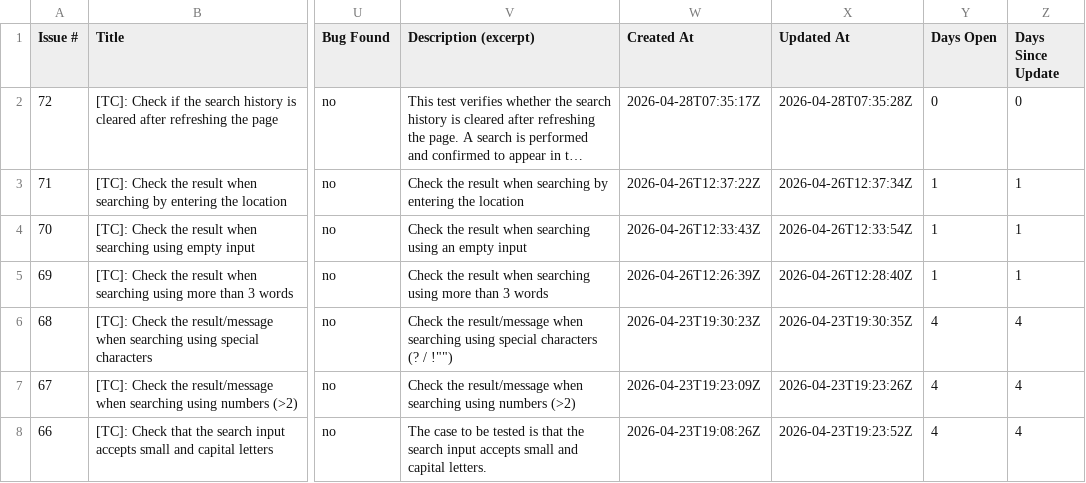
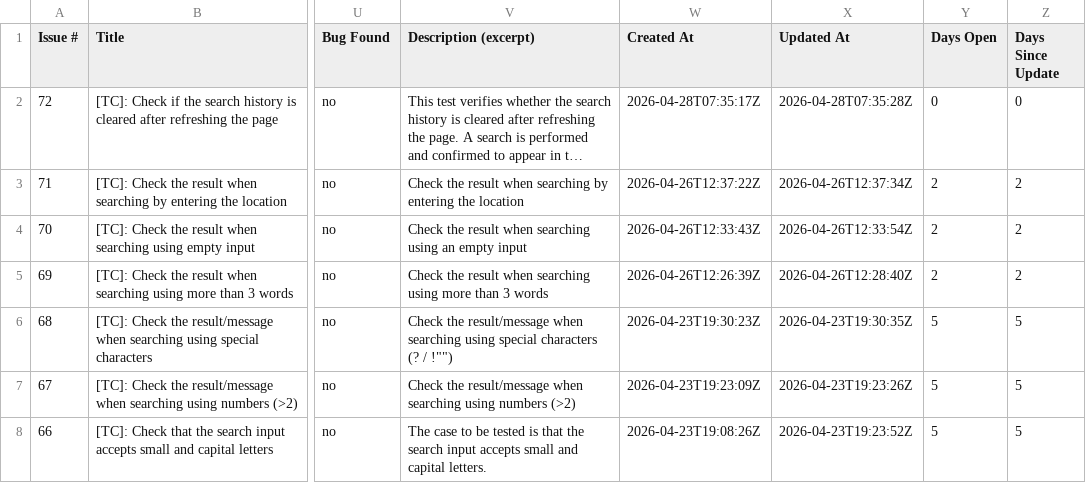
Before and after one commit to TCs-for-Association-projects/Peviitor_TC, a CSV file: docs/test-matrix.csv, drawn as a sheet; only a part is shown, gaps mark what is left out; long unchanged cells end in …; the diff names each change by its address in the sheet, - before the commit and + after, or states it on an @@ line.

```diff
--- a/docs/test-matrix.csv
+++ b/docs/test-matrix.csv
-Y3:Y5 (Days Open): 1
+Y3:Y5 (Days Open): 2
-Z3:Z5 (Days Since Update): 1
+Z3:Z5 (Days Since Update): 2
-Y6:Y8 (Days Open): 4
+Y6:Y8 (Days Open): 5
-Z6:Z8 (Days Since Update): 4
+Z6:Z8 (Days Since Update): 5
```
Also changed, not shown: 2 other files.
